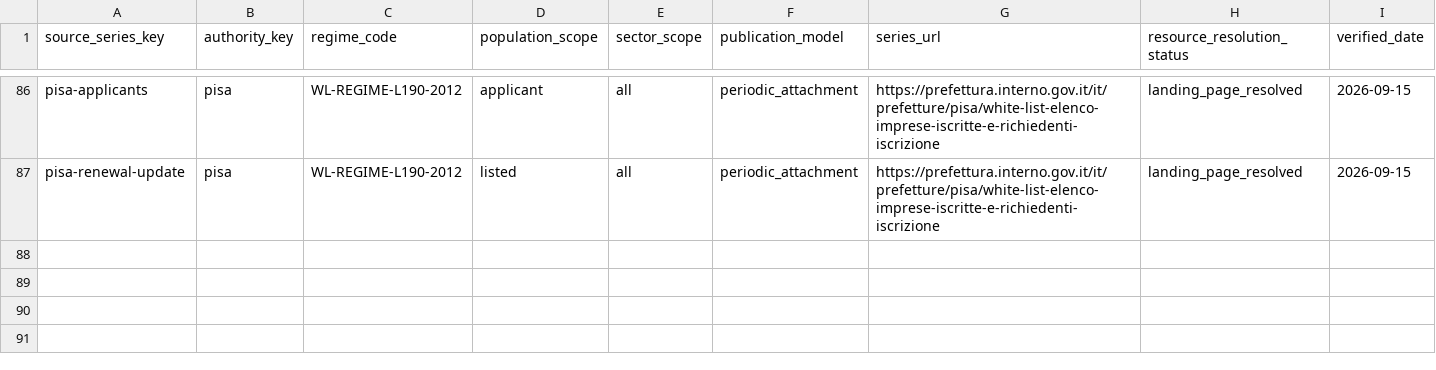
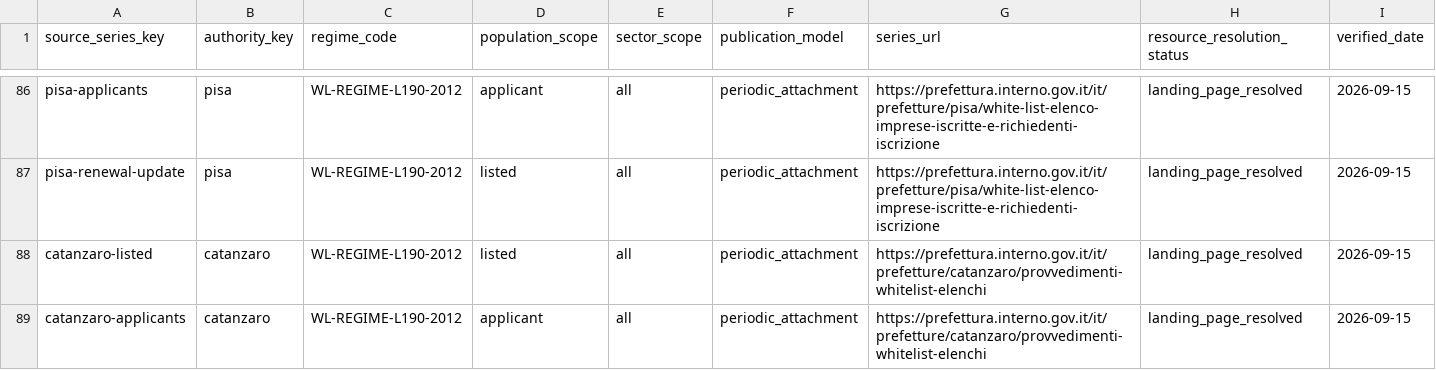
Before and after one commit to colazeta/italian-anti-mafia-whitelist, a CSV file: data/source_registry/source_series_inventory.csv, drawn as a sheet; only a part is shown, gaps mark what is left out; rows hold the shown columns only; the diff names each change by its address in the sheet, - before the commit and + after, or states it on an @@ line.

```diff
--- a/data/source_registry/source_series_inventory.csv
+++ b/data/source_registry/source_series_inventory.csv
+row 88: catanzaro-listed | catanzaro | WL-REGIME-L190-2012 | listed | all | periodic_attachment | https://prefettura.interno.gov.it/it/prefetture/catanzaro/provvedimenti-whitelist-elenchi | landing_page_resolved | 2026-09-15
+row 89: catanzaro-applicants | catanzaro | WL-REGIME-L190-2012 | applicant | all | periodic_attachment | https://prefettura.interno.gov.it/it/prefetture/catanzaro/provvedimenti-whitelist-elenchi | landing_page_resolved | 2026-09-15
```
Also changed, not shown: data/catalog.csv, data/source_registry/verified_primary_pages.csv, 5 other files.
